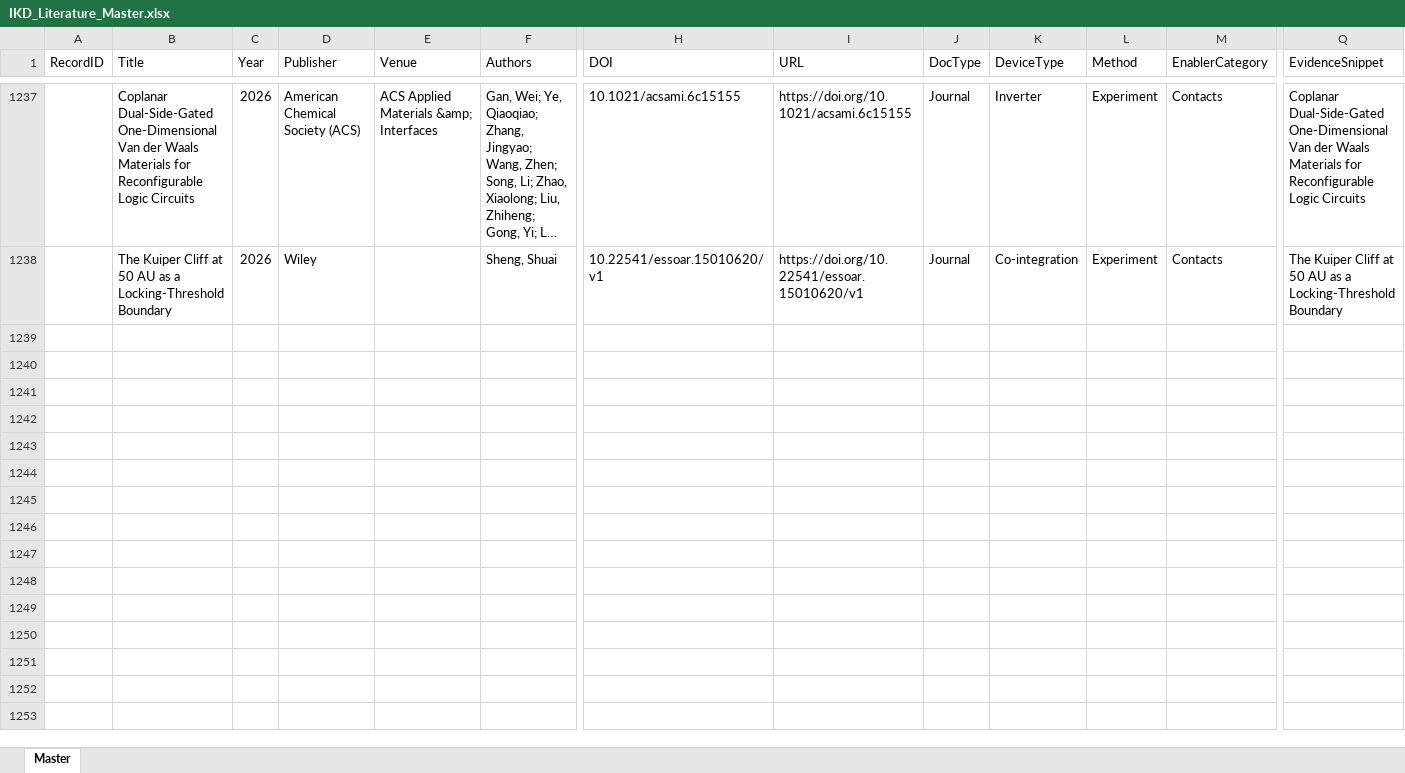
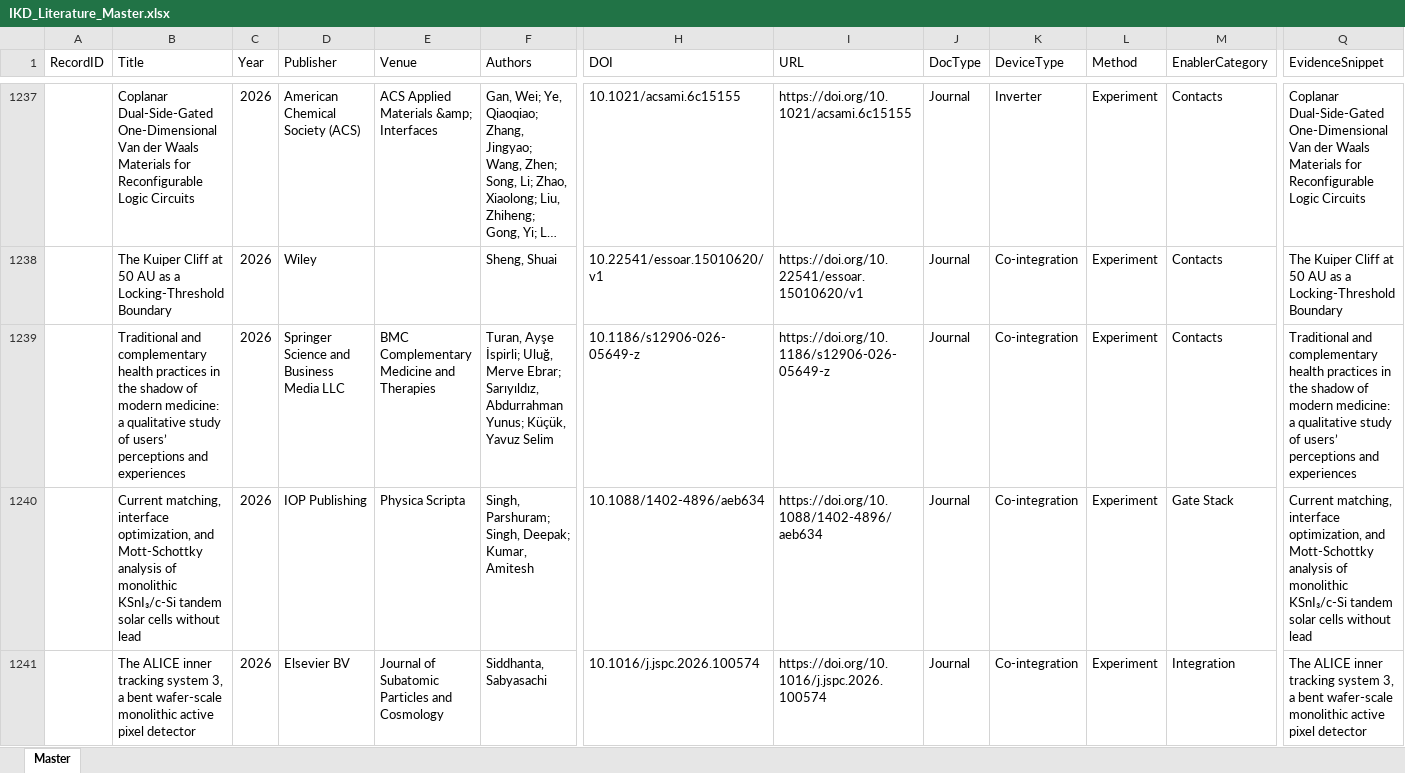
Before and after one commit to kainlulow/IKD_GaN_CMOS, an Excel workbook: 01_literature/IKD_Literature_Master.xlsx, sheet Master, drawn as a sheet; only a part is shown, gaps mark what is left out; long unchanged cells end in …; values as stored, in another font and other column widths than the file's, no borders; rows hold the shown columns only; the diff names each change by its address in the sheet, - before the commit and + after, or states it on an @@ line.

```diff
--- a/01_literature/IKD_Literature_Master.xlsx (sheet Master)
+++ b/01_literature/IKD_Literature_Master.xlsx (sheet Master)
+row 1239:  | Traditional and complementary health practices in the shadow of modern medicine: a qualitative study of users’ perceptions and experiences | 2026 | Springer Science and Business Media LLC | BMC Complementary Medicine and Therapies | Turan, Ayşe İspirli; Uluğ, Merve Ebrar; Sarıyıldız, Abdurrahman Yunus; Küçük, Yavuz Selim | 10.1186/s12906-026-05649-z | https://doi.org/10.1186/s12906-026-05649-z | Journal | Co-integration | Experiment | Contacts | Traditional and complementary health practices in the shadow of modern medicine: a qualitative study of users’ perceptions and experiences
+row 1240:  | Current matching, interface optimization, and Mott-Schottky analysis of monolithic KSnI₃/c-Si tandem solar cells without lead | 2026 | IOP Publishing | Physica Scripta | Singh, Parshuram; Singh, Deepak; Kumar, Amitesh | 10.1088/1402-4896/aeb634 | https://doi.org/10.1088/1402-4896/aeb634 | Journal | Co-integration | Experiment | Gate Stack | Current matching, interface optimization, and Mott-Schottky analysis of monolithic KSnI₃/c-Si tandem solar cells without lead
+row 1241:  | The ALICE inner tracking system 3, a bent wafer-scale monolithic active pixel detector | 2026 | Elsevier BV | Journal of Subatomic Particles and Cosmology | Siddhanta, Sabyasachi | 10.1016/j.jspc.2026.100574 | https://doi.org/10.1016/j.jspc.2026.100574 | Journal | Co-integration | Experiment | Integration | The ALICE inner tracking system 3, a bent wafer-scale monolithic active pixel detector
```
Also changed, not shown: 3 other files.
